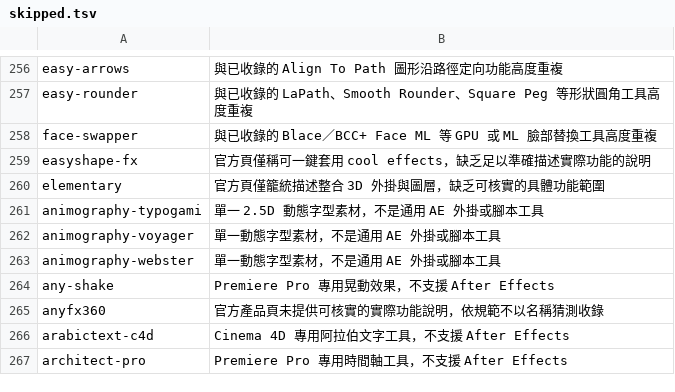
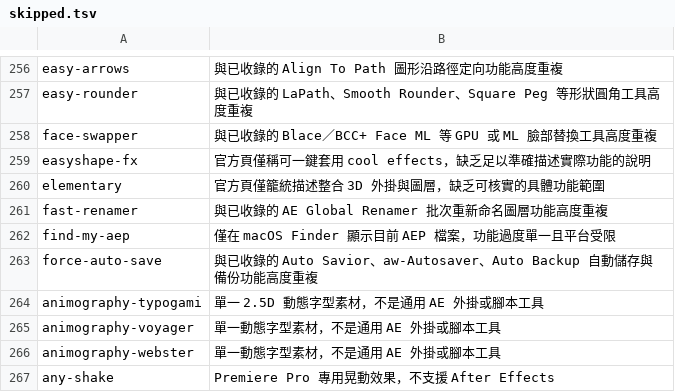
Before and after one commit to Tangzih0913/ae-effects-db, a TSV file: curation/skipped.tsv, drawn as a sheet; only a part is shown, gaps mark what is left out; the shorter side is filled out with more unchanged rows.

Commit message:
Curate 3 aescripts candidates

```diff
--- a/curation/skipped.tsv
+++ b/curation/skipped.tsv
@@ -260,2 +260,5 @@ easyshape-fx	官方頁僅稱可一鍵套用 cool effects，缺乏足以準確描
 elementary	官方頁僅籠統描述整合 3D 外掛與圖層，缺乏可核實的具體功能範圍
+fast-renamer	與已收錄的 AE Global Renamer 批次重新命名圖層功能高度重複
+find-my-aep	僅在 macOS Finder 顯示目前 AEP 檔案，功能過度單一且平台受限
+force-auto-save	與已收錄的 Auto Savior、aw-Autosaver、Auto Backup 自動儲存與備份功能高度重複
 animography-typogami	單一 2.5D 動態字型素材，不是通用 AE 外掛或腳本工具
```
